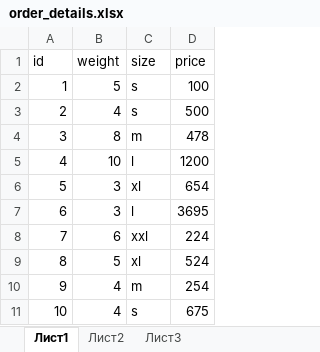
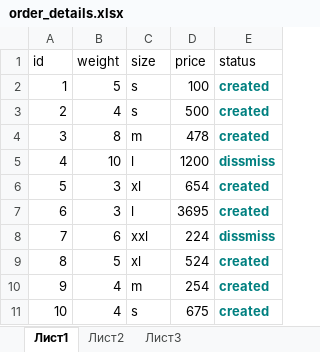
Before and after one commit to FIIT4M52/morozov, an Excel workbook: services/order_details.xlsx, sheet Лист1, drawn as a sheet; values as stored, in another font and other column widths than the file's, no borders; the diff names each change by its address in the sheet, - before the commit and + after, or states it on an @@ line.

Commit message:
Added dissmissOrderById

```diff
--- a/services/order_details.xlsx (sheet Лист1)
+++ b/services/order_details.xlsx (sheet Лист1)
+column E (status), rows 2-11: created | created | created | dissmiss | created | created | dissmiss | created | created | created
```
Also changed, not shown: 4 other files.
